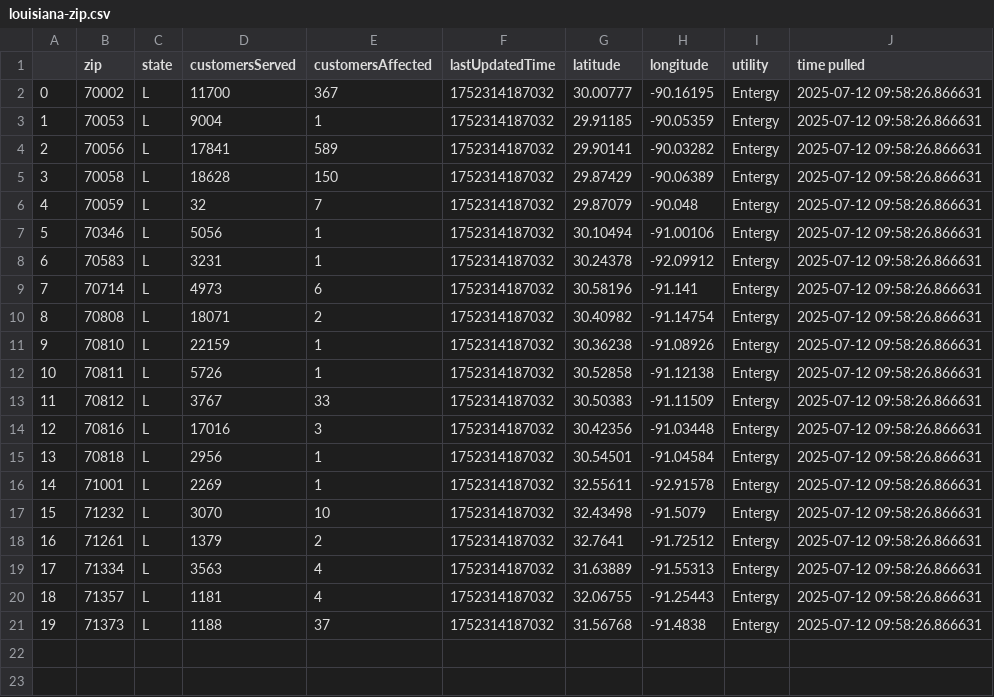
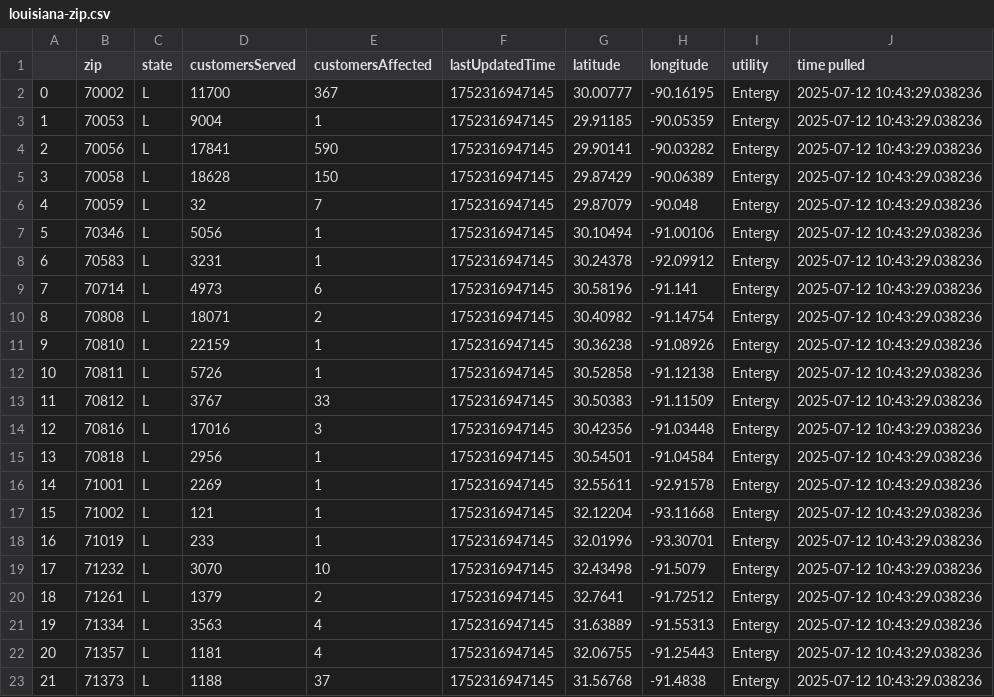
Before and after one commit to sophiaanderson14/entergy-github, a CSV file: louisiana-zip.csv, drawn as a sheet; addresses are those after the commit; the diff names each change by its address in the sheet, - before the commit and + after, or states it on an @@ line.

```diff
--- a/louisiana-zip.csv
+++ b/louisiana-zip.csv
-F2:F16 (lastUpdatedTime): 1752314187032
+F2:F16 (lastUpdatedTime): 1752316947145
-J2:J16 (time pulled): 2025-07-12 09:58:26.866631
+J2:J16 (time pulled): 2025-07-12 10:43:29.038236
-E4 (customersAffected): 589
+E4 (customersAffected): 590
+row 17: 15 | 71002 | L | 121 | 1 | 1752316947145 | 32.12204 | -93.11668 | Entergy | 2025-07-12 10:43:29.038236
+row 18: 16 | 71019 | L | 233 | 1 | 1752316947145 | 32.01996 | -93.30701 | Entergy | 2025-07-12 10:43:29.038236
@@ column A renumbered from row 19 down @@
-F19:F23 (lastUpdatedTime): 1752314187032
+F19:F23 (lastUpdatedTime): 1752316947145
-J19:J23 (time pulled): 2025-07-12 09:58:26.866631
+J19:J23 (time pulled): 2025-07-12 10:43:29.038236
```
Also changed, not shown: louisiana-county.csv, mississippi-county.csv, 1 other file.
